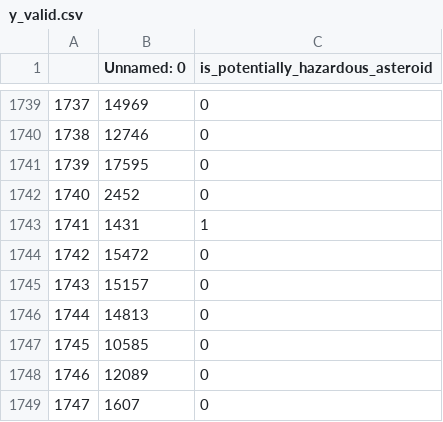
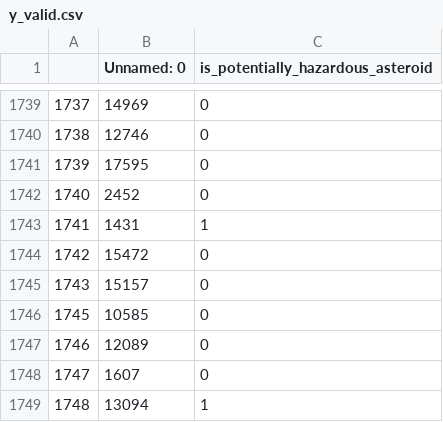
Before and after one commit to lusilve44/Final-Project-4Geeks, a CSV file: data/processed/y_valid.csv, drawn as a sheet; only a part is shown, gaps mark what is left out; the shorter side is filled out with more unchanged rows; the diff names each change by its address in the sheet, - before the commit and + after, or states it on an @@ line.

```diff
--- a/data/processed/y_valid.csv
+++ b/data/processed/y_valid.csv
-row 1746: 1744 | 14813 | 0
```
Also changed, not shown: data/processed/y_train.csv, 7 other files.
